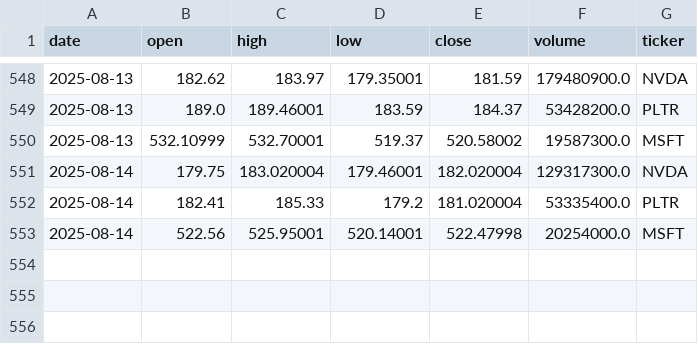
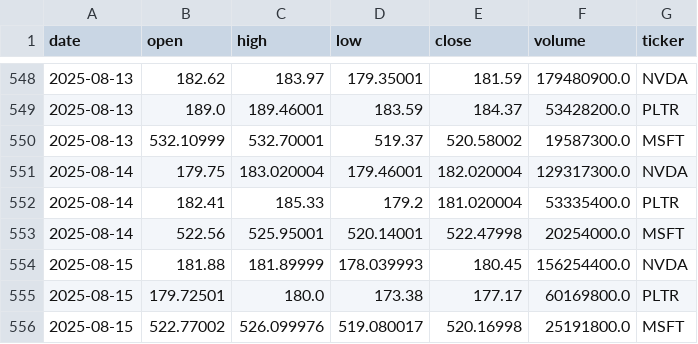
Before and after one commit to georgeboorman/stock-forecaster, a CSV file: stocks.csv, drawn as a sheet; only a part is shown, gaps mark what is left out.

Commit message:
Update data and retrain

```diff
--- a/stocks.csv
+++ b/stocks.csv
@@ -553 +553,4 @@ date,open,high,low,close,volume,ticker
 2025-08-14,522.56,525.95001,520.14001,522.47998,20254000.0,MSFT
+2025-08-15,181.88,181.89999,178.039993,180.45,156254400.0,NVDA
+2025-08-15,179.72501,180.0,173.38,177.17,60169800.0,PLTR
+2025-08-15,522.77002,526.099976,519.080017,520.16998,25191800.0,MSFT
```
Also changed, not shown: 2 other files.
